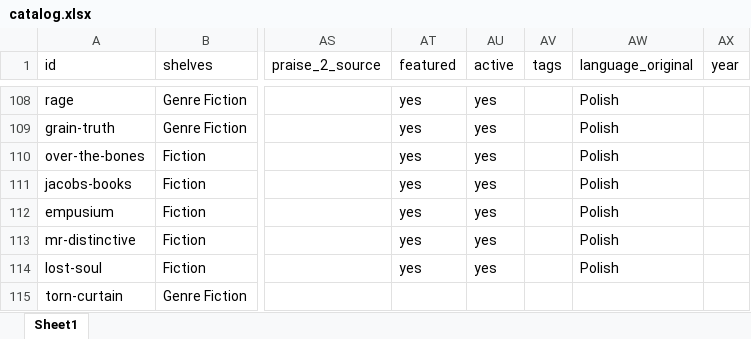
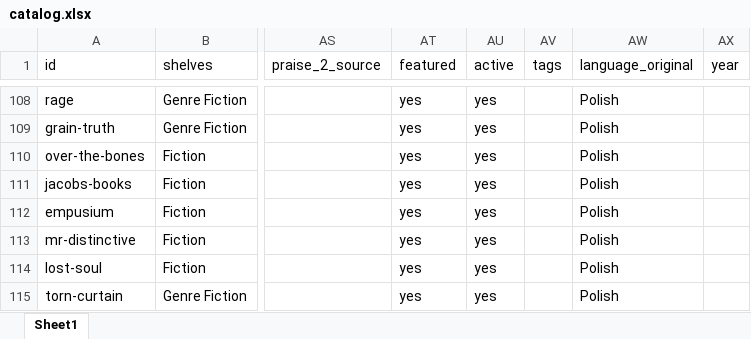
Before and after one commit to MondralaPress/bookstore, an Excel workbook: catalog.xlsx, sheet Sheet1, drawn as a sheet; only a part is shown, gaps mark what is left out; values as stored, in another font and other column widths than the file's, no borders; the diff covers the shown part only; the diff names each change by its address in the sheet, - before the commit and + after, or states it on an @@ line.

```diff
--- a/catalog.xlsx (sheet Sheet1)
+++ b/catalog.xlsx (sheet Sheet1)
-AT115 (featured): (empty)
+AT115 (featured): yes
-AU115 (active): (empty)
+AU115 (active): yes
-AW115 (language_original): (empty)
+AW115 (language_original): Polish
```
Also changed, not shown: 2 added rows elsewhere in this sheet, 1 other file.
